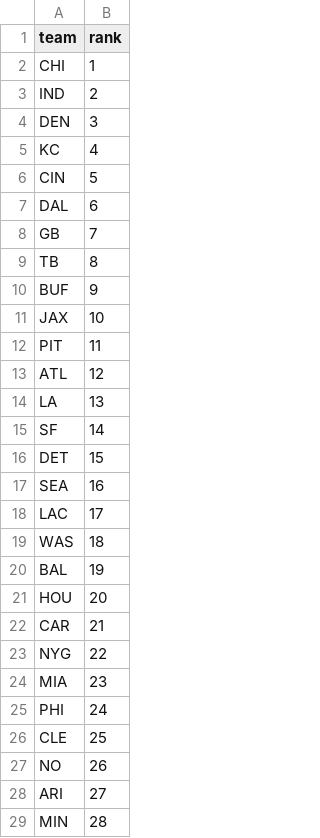
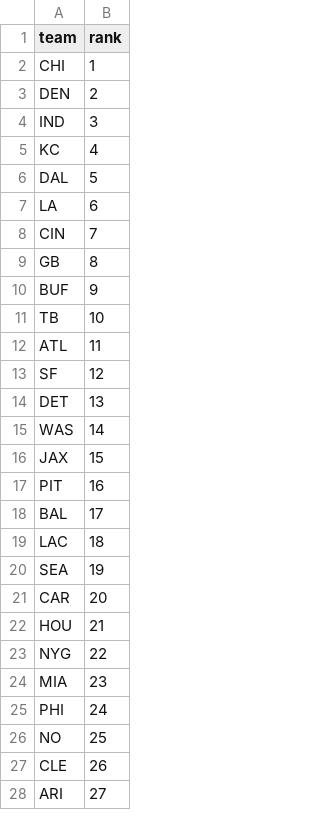
Before and after one commit to dstaggs-15/fantasymanager25, a CSV file: docs/data/raw/oline_rankings.csv, drawn as a sheet; only a part is shown; the diff covers the shown part only.

```diff
--- a/docs/data/raw/oline_rankings.csv
+++ b/docs/data/raw/oline_rankings.csv
@@ -2,22 +2,22 @@ team,rank
 CHI,1
-IND,2
-DEN,3
+DEN,2
+IND,3
 KC,4
-CIN,5
-DAL,6
-GB,7
-TB,8
+DAL,5
+LA,6
+CIN,7
+GB,8
 BUF,9
-JAX,10
-PIT,11
-ATL,12
-LA,13
-SF,14
-DET,15
-SEA,16
-LAC,17
-WAS,18
-BAL,19
-HOU,20
-CAR,21
+TB,10
+ATL,11
+SF,12
+DET,13
+WAS,14
+JAX,15
+PIT,16
+BAL,17
+LAC,18
+SEA,19
+CAR,20
+HOU,21
 NYG,22
@@ -25,5 +25,4 @@ MIA,23
 PHI,24
-CLE,25
-NO,26
+NO,25
+CLE,26
 ARI,27
-MIN,28
```
Also changed, not shown: 2 added rows, 1 removed row and 2 edited cells elsewhere in this file, docs/data/raw/schedule_raw.csv, 2 other files.
